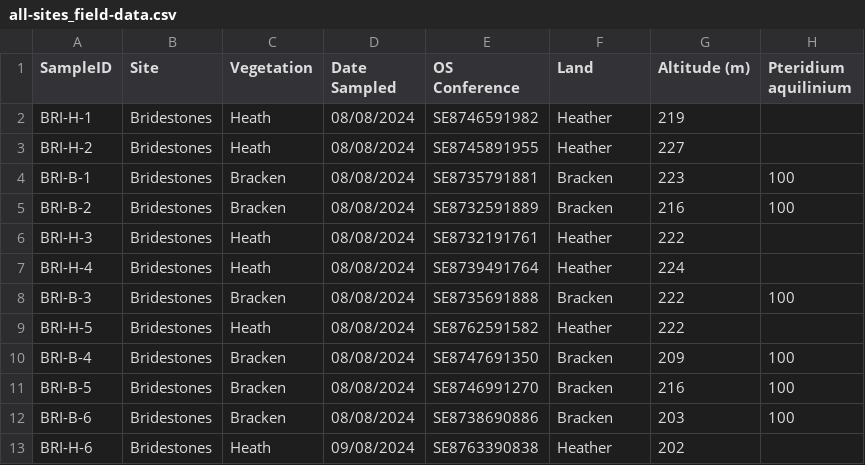
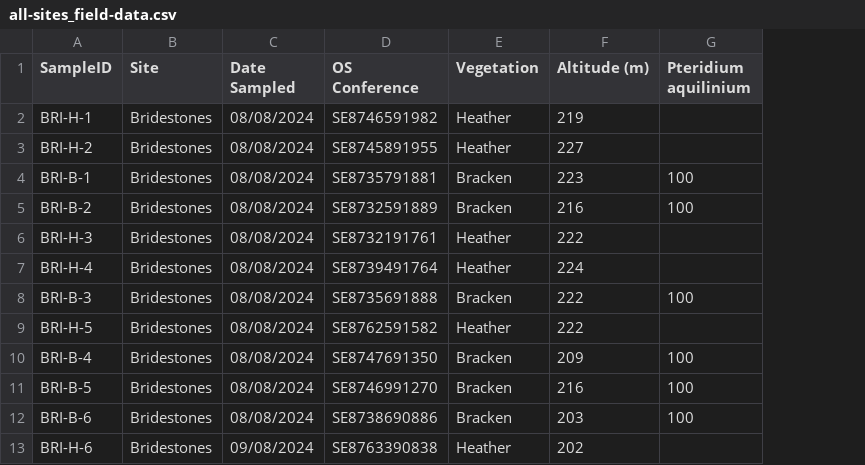
Before and after one commit to JakeSpong/project-2, a CSV file: data/all-sites_field-data.csv, drawn as a sheet; only a part is shown; removed rows and columns are numbered as before the commit, all else as after; the diff names each change by its address in the sheet, - before the commit and + after, or states it on an @@ line.

Commit message:
mapping sample locations

```diff
--- a/data/all-sites_field-data.csv
+++ b/data/all-sites_field-data.csv
-column C (Vegetation), rows 2-13: Heath | Heath | Bracken | Bracken | Heath | Heath | Bracken | Heath | Bracken | Bracken | Bracken | Heath
-E1: Land
+E1: Vegetation
```
Also changed, not shown: 6 other files.
